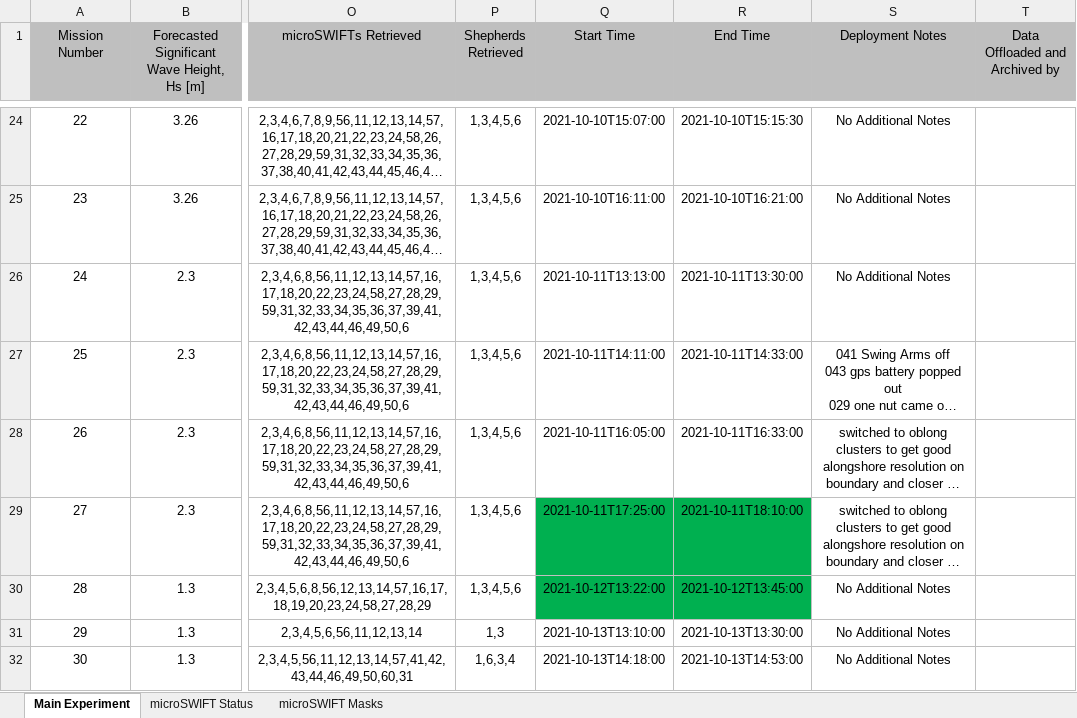
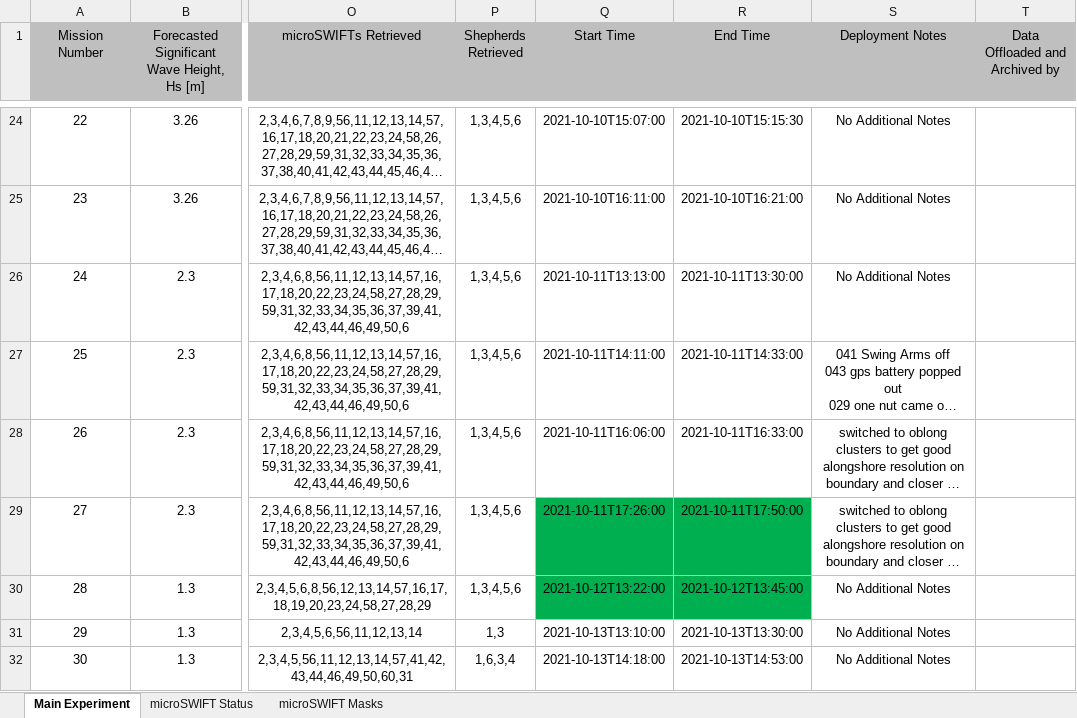
Before and after one commit to SASlabgroup/DUNEXMainExp, an Excel workbook: DUNEXMainExp_notes.xlsx, sheet Main Experiment, drawn as a sheet; only a part is shown, gaps mark what is left out; long unchanged cells end in …; values as stored, in another font and other column widths than the file's, no borders; conditional formats not drawn; the diff names each change by its address in the sheet, - before the commit and + after, or states it on an @@ line.

```diff
--- a/DUNEXMainExp_notes.xlsx (sheet Main Experiment)
+++ b/DUNEXMainExp_notes.xlsx (sheet Main Experiment)
-Q28 (Start Time): 2021-10-11T16:05:00
+Q28 (Start Time): 2021-10-11T16:06:00
-Q29 (Start Time): 2021-10-11T17:25:00
+Q29 (Start Time): 2021-10-11T17:26:00
-R29 (End Time): 2021-10-11T18:10:00
+R29 (End Time): 2021-10-11T17:50:00
```
Also changed, not shown: sheet microSWIFT Masks, 4 other files.
